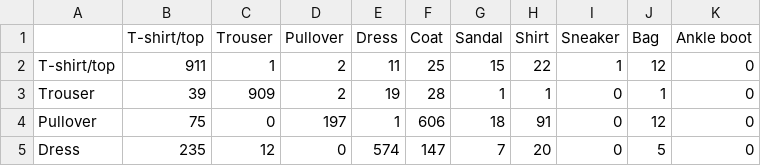
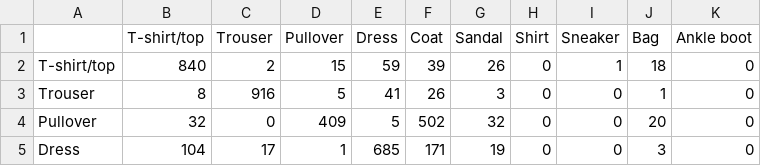
Before and after one commit to RealToughCookies/neural-network-hello-world, a CSV file: artifacts/metrics_confusion.csv, drawn as a sheet; only a part is shown; the diff covers the shown part only.

```diff
--- a/artifacts/metrics_confusion.csv
+++ b/artifacts/metrics_confusion.csv
@@ -1,5 +1,5 @@
 ,T-shirt/top,Trouser,Pullover,Dress,Coat,Sandal,Shirt,Sneaker,Bag,Ankle boot
-T-shirt/top,911,1,2,11,25,15,22,1,12,0
-Trouser,39,909,2,19,28,1,1,0,1,0
-Pullover,75,0,197,1,606,18,91,0,12,0
-Dress,235,12,0,574,147,7,20,0,5,0
+T-shirt/top,840,2,15,59,39,26,0,1,18,0
+Trouser,8,916,5,41,26,3,0,0,1,0
+Pullover,32,0,409,5,502,32,0,0,20,0
+Dress,104,17,1,685,171,19,0,0,3,0
```
Also changed, not shown: 41 edited cells elsewhere in this file, artifacts/metrics.csv, 14 other files.
